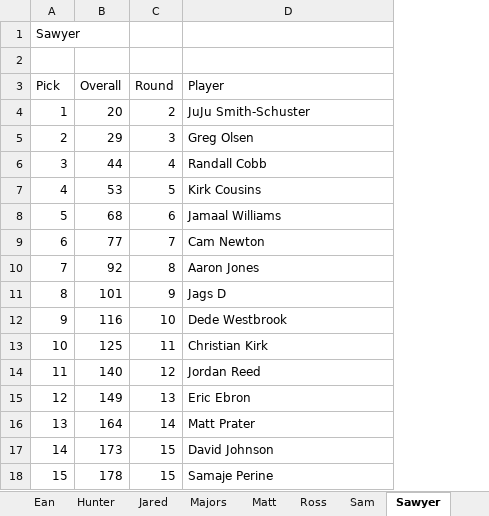
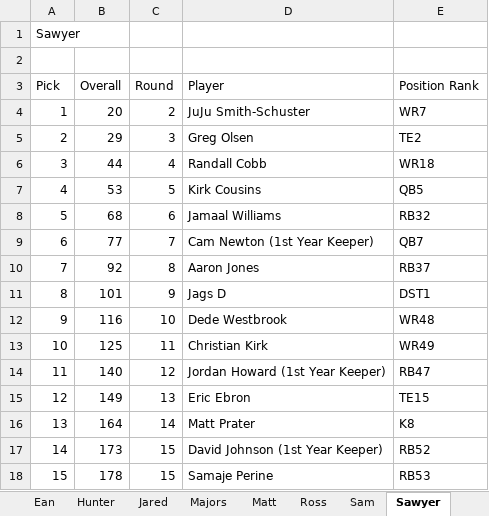
Before and after one commit to mcappleman/dke-fantasy-football, an Excel workbook: 2018 Draft Results.xlsx, sheet Sawyer, drawn as a sheet; values as stored, in another font and other column widths than the file's, no borders; the diff names each change by its address in the sheet, - before the commit and + after, or states it on an @@ line.

```diff
--- a/2018 Draft Results.xlsx (sheet Sawyer)
+++ b/2018 Draft Results.xlsx (sheet Sawyer)
+column E (Position Rank), rows 4-18: WR7 | TE2 | WR18 | QB5 | RB32 | QB7 | RB37 | DST1 | WR48 | WR49 | RB47 | TE15 | K8 | RB52 | RB53
-D9 (Player): Cam Newton
+D9 (Player): Cam Newton (1st Year Keeper)
-D14 (Player): Jordan Reed
+D14 (Player): Jordan Howard (1st Year Keeper)
-D17 (Player): David Johnson
+D17 (Player): David Johnson (1st Year Keeper)
```
Also changed, not shown: sheet All Picks, sheet Sam, sheet Ean, sheet Willis, sheet Majors, sheet Basil, 6 more sheets, formulas that keep their value, hidden cells, 2 other files.
